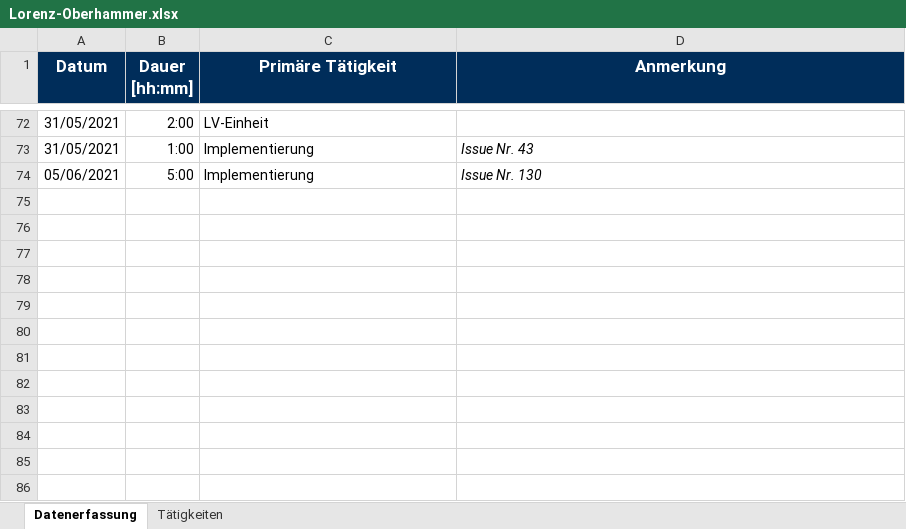
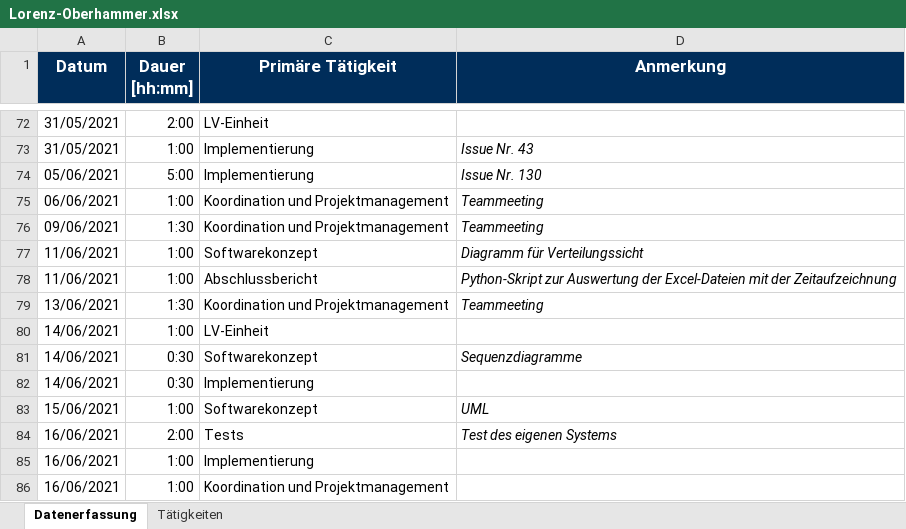
Before and after one commit to b-ertel/TimeGuess-Game, an Excel workbook: documents/time-records/Lorenz-Oberhammer.xlsx, sheet Datenerfassung, drawn as a sheet; only a part is shown, gaps mark what is left out; values as stored, in another font and other column widths than the file's, no borders; the diff names each change by its address in the sheet, - before the commit and + after, or states it on an @@ line.

Commit message:
update time records

```diff
--- a/documents/time-records/Lorenz-Oberhammer.xlsx (sheet Datenerfassung)
+++ b/documents/time-records/Lorenz-Oberhammer.xlsx (sheet Datenerfassung)
+row 75: 06/06/2021 | 1:00 | Koordination und Projektmanagement | Teammeeting
+row 76: 09/06/2021 | 1:30 | Koordination und Projektmanagement | Teammeeting
+row 77: 11/06/2021 | 1:00 | Softwarekonzept | Diagramm für Verteilungssicht
+row 78: 11/06/2021 | 1:00 | Abschlussbericht | Python-Skript zur Auswertung der Excel-Dateien mit der Zeitaufzeichnung
+row 79: 13/06/2021 | 1:30 | Koordination und Projektmanagement | Teammeeting
+row 80: 14/06/2021 | 1:00 | LV-Einheit
+row 81: 14/06/2021 | 0:30 | Softwarekonzept | Sequenzdiagramme
+row 82: 14/06/2021 | 0:30 | Implementierung
+row 83: 15/06/2021 | 1:00 | Softwarekonzept | UML
+row 84: 16/06/2021 | 2:00 | Tests | Test des eigenen Systems
+row 85: 16/06/2021 | 1:00 | Implementierung
+row 86: 16/06/2021 | 1:00 | Koordination und Projektmanagement
```
